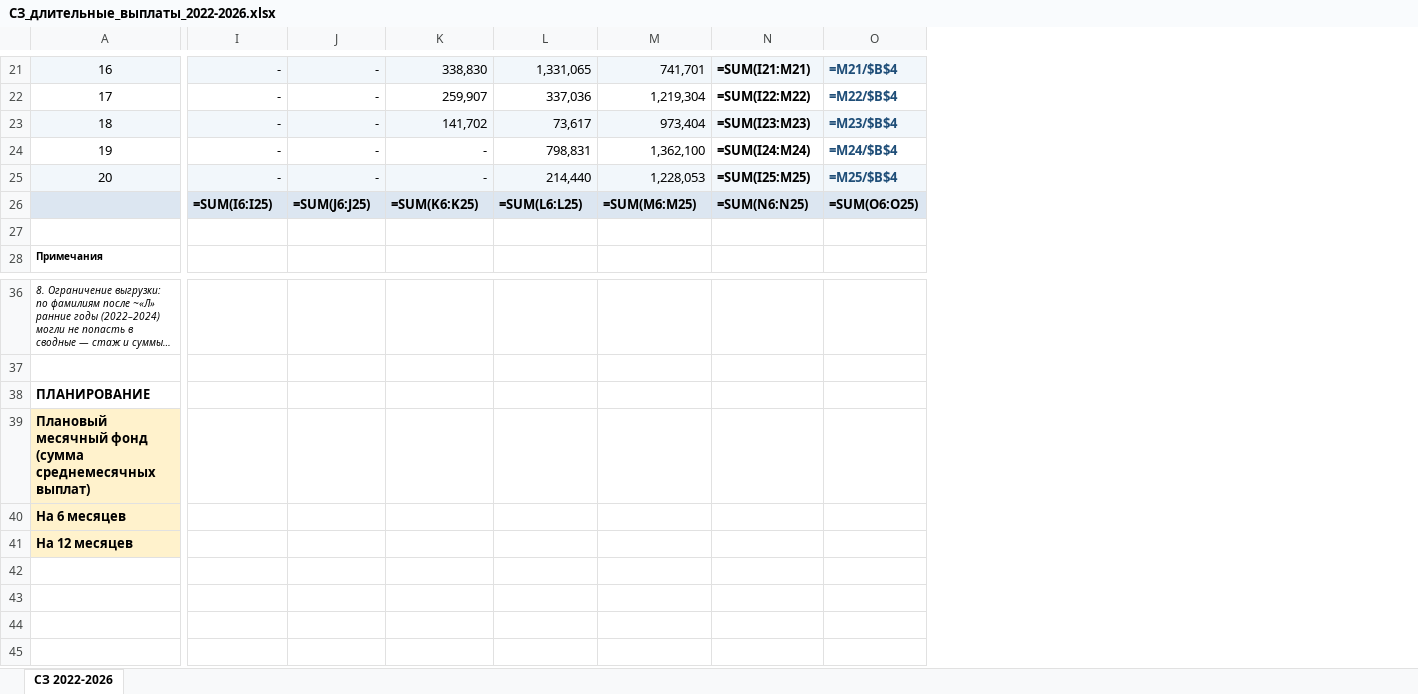
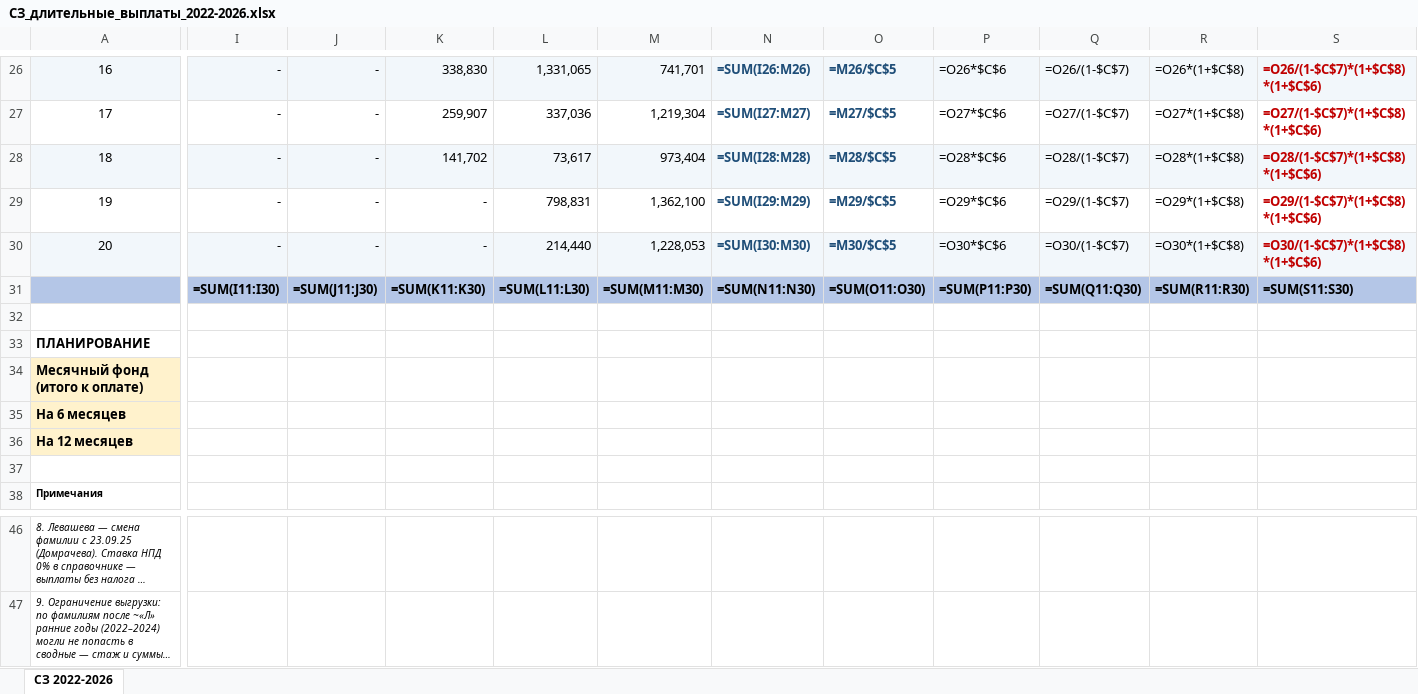
Before and after one commit to OlgaB-cloud/MyFiles, an Excel workbook: СЗ_длительные_выплаты_2022-2026.xlsx, sheet СЗ 2022-2026, drawn as a sheet; only a part is shown, gaps mark what is left out; long unchanged cells end in …; values as stored, in another font and other column widths than the file's, no borders; formulas without a stored value are shown as written; removed rows and columns are numbered as before the commit, all else as after; rows hold the shown columns only; the diff covers the shown part only; the diff names each change by its address in the sheet, - before the commit and + after, or states it on an @@ line.

```diff
--- a/СЗ_длительные_выплаты_2022-2026.xlsx (sheet СЗ 2022-2026)
+++ b/СЗ_длительные_выплаты_2022-2026.xlsx (sheet СЗ 2022-2026)
-column O, rows 21-26: =M21/$B$4 | =M22/$B$4 | =M23/$B$4 | =M24/$B$4 | =M25/$B$4 | =SUM(O6:O25)
+column O, rows 26-31: =M26/$C$5 | =M27/$C$5 | =M28/$C$5 | =M29/$C$5 | =M30/$C$5 | =SUM(O11:O30)
+column P, rows 26-31: =O26*$C$6 | =O27*$C$6 | =O28*$C$6 | =O29*$C$6 | =O30*$C$6 | =SUM(P11:P30)
+column Q, rows 26-31: =O26/(1-$C$7) | =O27/(1-$C$7) | =O28/(1-$C$7) | =O29/(1-$C$7) | =O30/(1-$C$7) | =SUM(Q11:Q30)
+column R, rows 26-31: =O26*(1+$C$8) | =O27*(1+$C$8) | =O28*(1+$C$8) | =O29*(1+$C$8) | =O30*(1+$C$8) | =SUM(R11:R30)
+column S, rows 26-31: =O26/(1-$C$7)*(1+$C$8)*(1+$C$6) | =O27/(1-$C$7)*(1+$C$8)*(1+$C$6) | =O28/(1-$C$7)*(1+$C$8)*(1+$C$6) | =O29/(1-$C$7)*(1+$C$8)*(1+$C$6) | =O30/(1-$C$7)*(1+$C$8)*(1+$C$6) | =SUM(S11:S30)
@@ column A renumbered between rows 4 and 47 @@
-N26:N30 text colour: black
+N26:N30 text colour: #1F4E78
-N26: =SUM(I21:M21)
+N26: =SUM(I26:M26)
-N27: =SUM(I22:M22)
+N27: =SUM(I27:M27)
-N28: =SUM(I23:M23)
+N28: =SUM(I28:M28)
-N29: =SUM(I24:M24)
+N29: =SUM(I29:M29)
-N30: =SUM(I25:M25)
+N30: =SUM(I30:M30)
-A31:N31 fill: #DCE6F1
+A31:N31 fill: #B4C6E7
-I31: =SUM(I6:I25)
+I31: =SUM(I11:I30)
-J31: =SUM(J6:J25)
+J31: =SUM(J11:J30)
-K31: =SUM(K6:K25)
+K31: =SUM(K11:K30)
-L31: =SUM(L6:L25)
+L31: =SUM(L11:L30)
-M31: =SUM(M6:M25)
+M31: =SUM(M11:M30)
-N31: =SUM(N6:N25)
+N31: =SUM(N11:N30)
+row 32: (empty)
@@ row 38 moved to row 33: ПЛАНИРОВАНИЕ @@
+row 34: Месячный фонд (итого к оплате)
+row 35: На 6 месяцев
+row 36: На 12 месяцев
-row 39: Плановый месячный фонд (сумма среднемесячных выплат)
-row 40: На 6 месяцев
-row 41: На 12 месяцев
```
Also changed, not shown: 5 added rows, 17 edited cells and cell formats elsewhere in this sheet, СЗ_длительные_выплаты_по_ЮЛ_2022-2026.xlsx.
